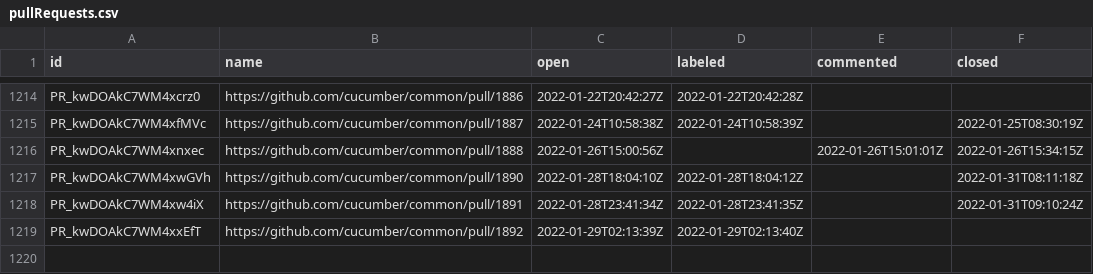
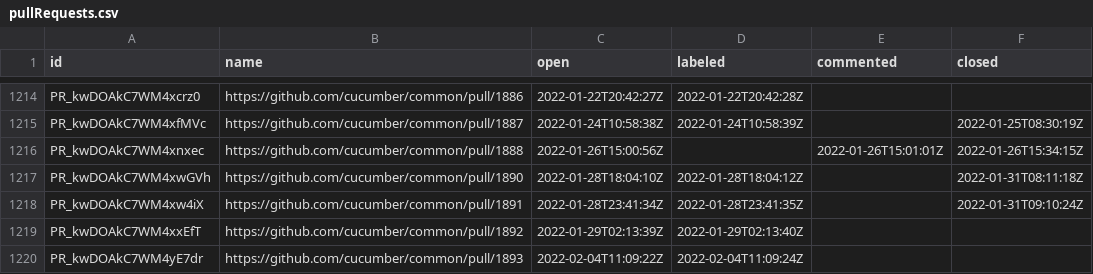
Before and after one commit to cucumber/oselvar-github-metrics, a CSV file: data/cucumber/common/pullRequests.csv, drawn as a sheet; only a part is shown, gaps mark what is left out.

```diff
--- a/data/cucumber/common/pullRequests.csv
+++ b/data/cucumber/common/pullRequests.csv
@@ -1219 +1219,2 @@ PR_kwDOAkC7WM4xw4iX,https://github.com/cucumber/common/pull/1891,2022-01-28T23:4
 PR_kwDOAkC7WM4xxEfT,https://github.com/cucumber/common/pull/1892,2022-01-29T02:13:39Z,2022-01-29T02:13:40Z,,
+PR_kwDOAkC7WM4yE7dr,https://github.com/cucumber/common/pull/1893,2022-02-04T11:09:22Z,2022-02-04T11:09:24Z,,
```
